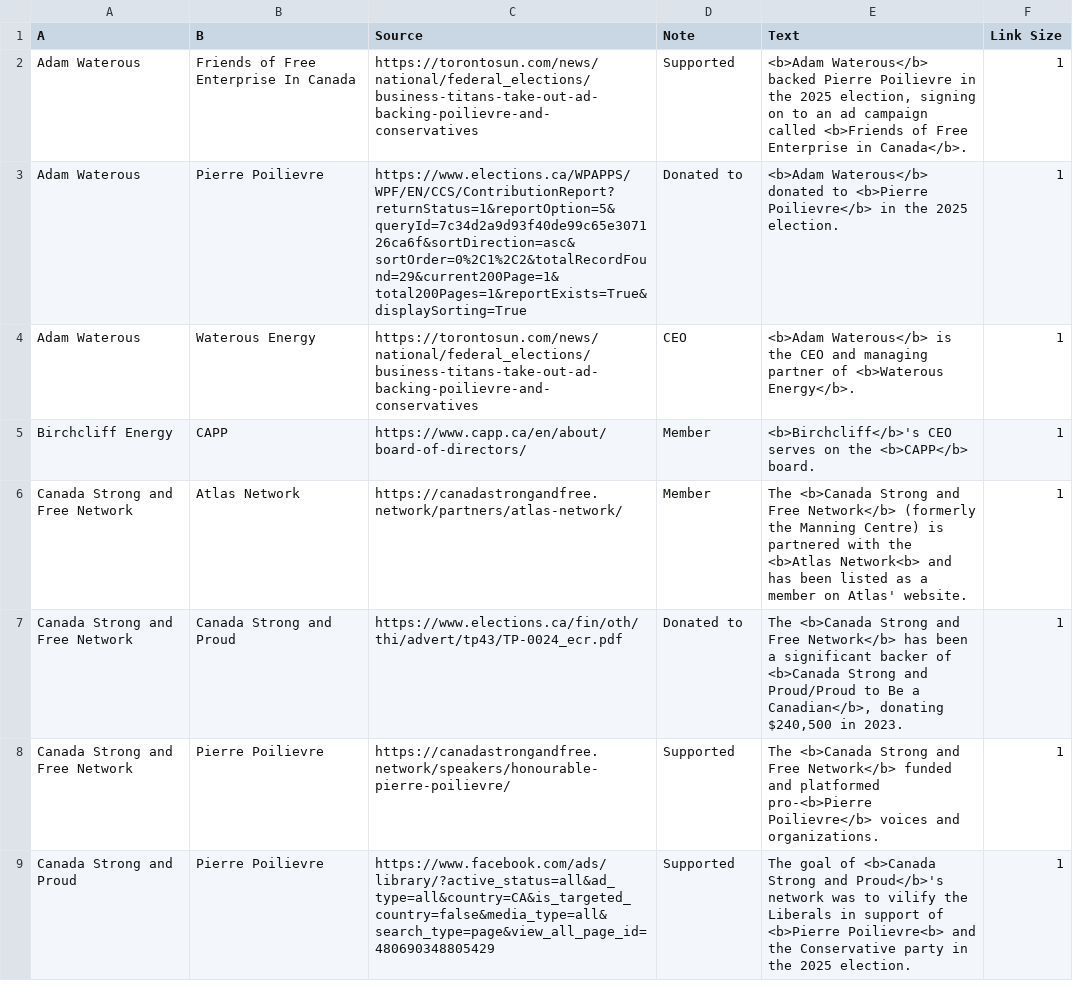
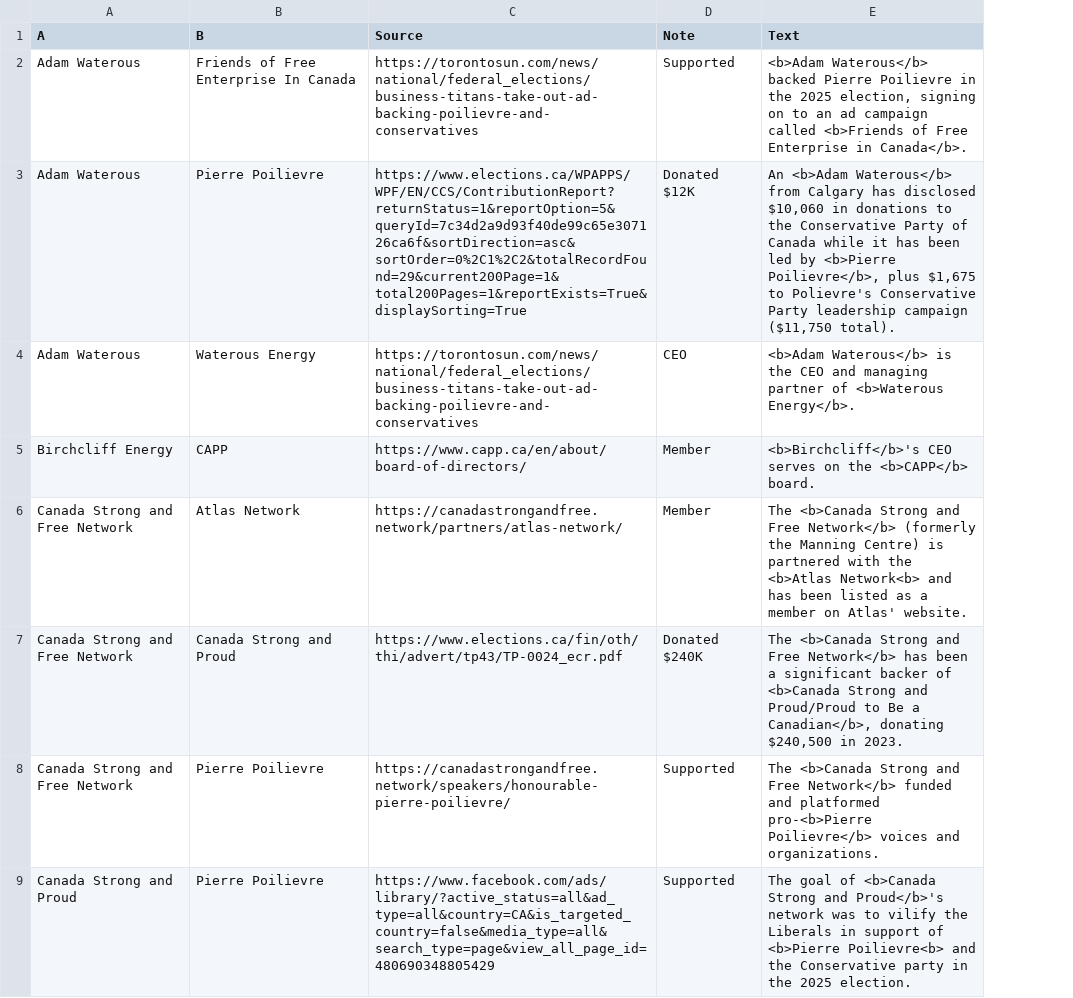
Before and after one commit to xStan89/Mapper2, a CSV file: data/Connections.csv, drawn as a sheet; only a part is shown; removed rows and columns are numbered as before the commit, all else as after; the diff covers the shown part only; the diff names each change by its address in the sheet, - before the commit and + after, or states it on an @@ line.

```diff
--- a/data/Connections.csv
+++ b/data/Connections.csv
-column F (Link Size), rows 2-9: all 1
-D3 (Note): Donated to
+D3 (Note): Donated $12K
-E3 (Text): <b>Adam Waterous</b> donated to <b>Pierre Poilievre</b> in the 2025 election.
+E3 (Text): An <b>Adam Waterous</b> from Calgary has disclosed $10,060 in donations to the Conservative Party of Canada while it has been led by <b>Pierre Poilievre</b>, plus $1,675 to Polievre's Conservative Party leadership campaign ($11,750 total).
-D7 (Note): Donated to
+D7 (Note): Donated $240K
```
Also changed, not shown: 8 added rows and 69 edited cells elsewhere in this file, data/Entities.csv, data/Formatting.csv, 1 other file.
